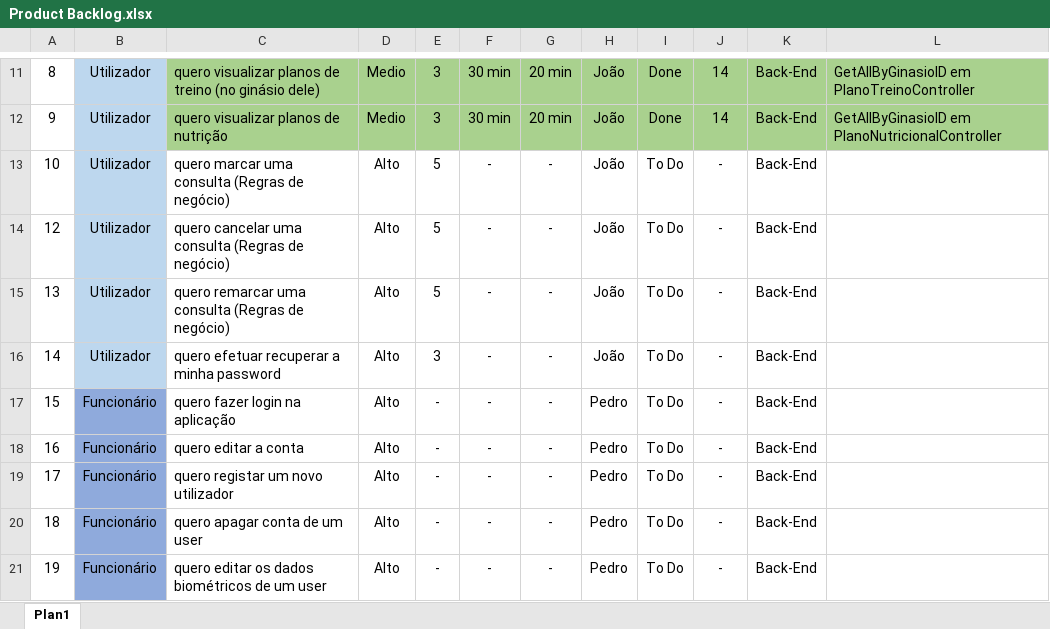
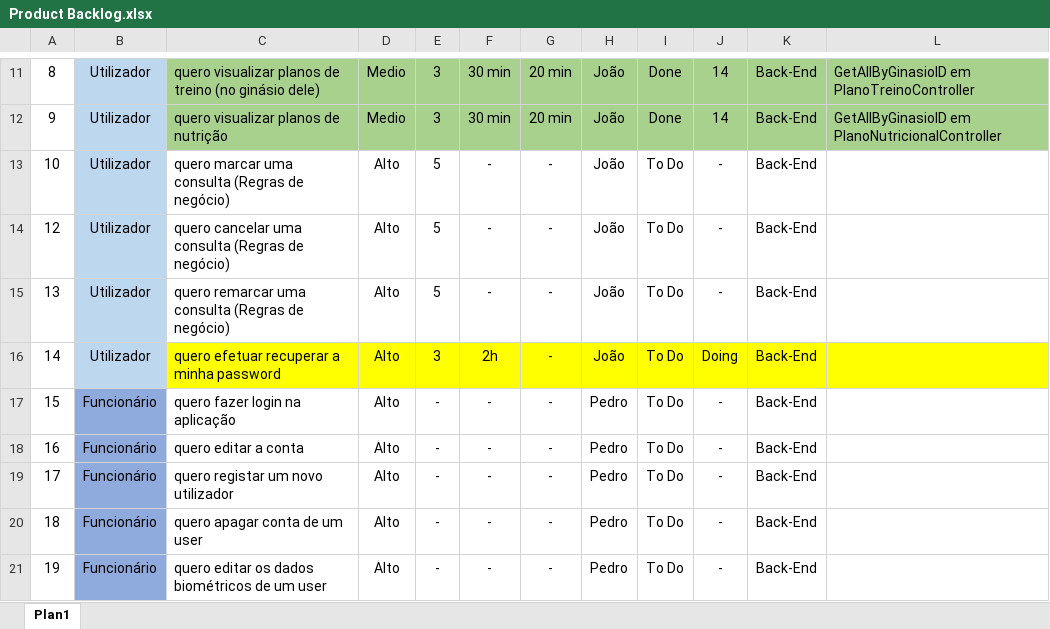
Before and after one commit to Presentation12/Ipca_Gym, an Excel workbook: Product Backlog.xlsx, sheet Plan1, drawn as a sheet; only a part is shown, gaps mark what is left out; values as stored, in another font and other column widths than the file's, no borders; the diff names each change by its address in the sheet, - before the commit and + after, or states it on an @@ line.

Commit message:
Update PB

```diff
--- a/Product Backlog.xlsx (sheet Plan1)
+++ b/Product Backlog.xlsx (sheet Plan1)
-C16:L16 fill: none
+C16:L16 fill: #FFFF00
-F16: -
+F16: 2h
-J16: -
+J16: Doing
```
